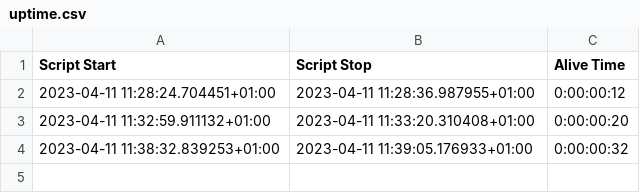
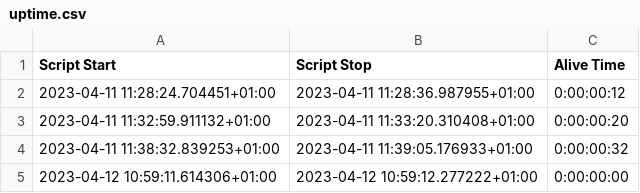
Before and after one commit to Phantom-Media/Studio-Clock, a CSV file: Logs/uptime.csv, drawn as a sheet; the diff names each change by its address in the sheet, - before the commit and + after, or states it on an @@ line.

```diff
--- a/Logs/uptime.csv
+++ b/Logs/uptime.csv
+row 5: 2023-04-12 10:59:11.614306+01:00 | 2023-04-12 10:59:12.277222+01:00 | 0:00:00:00
```
Also changed, not shown: 13 other files.
